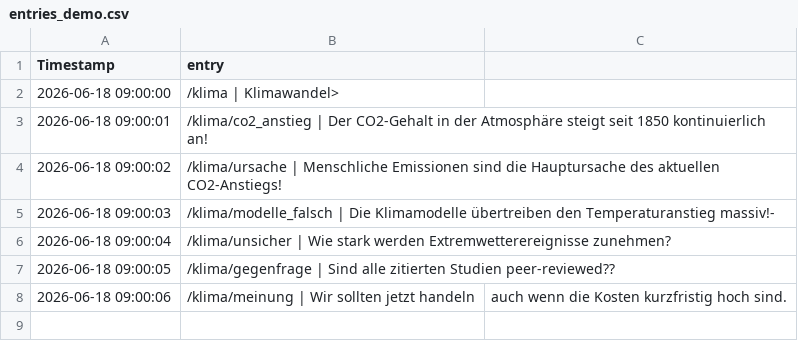
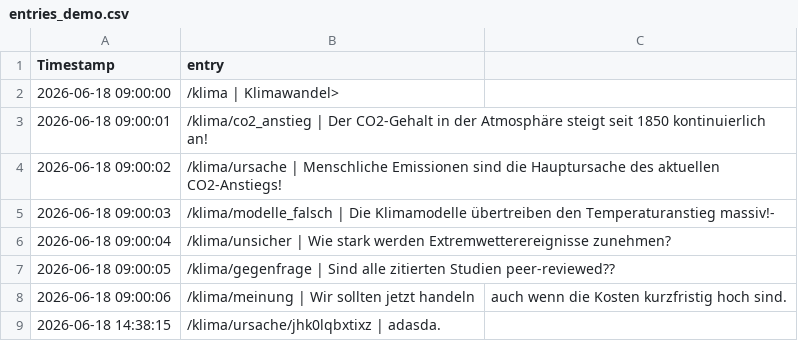
Before and after one commit to PluggPreagar/infopedia_php, a CSV file: data/entries_demo.csv, drawn as a sheet.

```diff
--- a/data/entries_demo.csv
+++ b/data/entries_demo.csv
@@ -8 +8,2 @@ Timestamp,entry
 2026-06-18 09:00:06,/klima/meinung | Wir sollten jetzt handeln, auch wenn die Kosten kurzfristig hoch sind.
+2026-06-18 14:38:15,/klima/ursache/jhk0lqbxtixz | adasda.
```
Also changed, not shown: data/votes_demo.csv, 1 other file.
